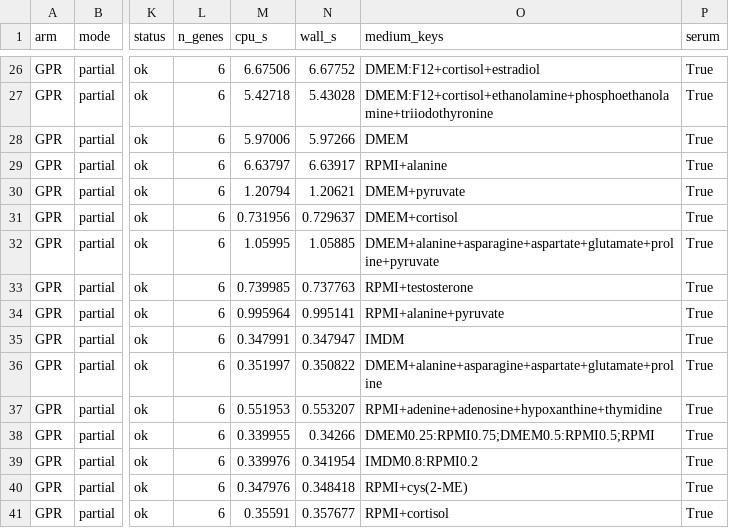
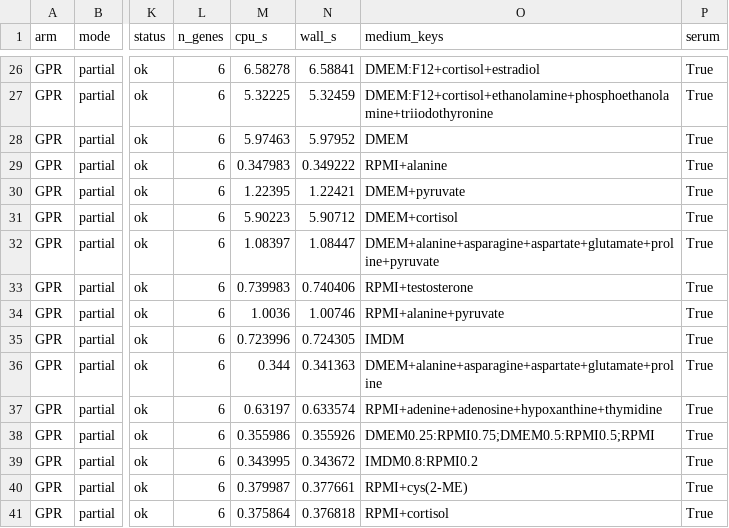
Before and after one commit to QuantitativeBiology/ai-hackathon-humangem, a TSV file: results/f1/sweeps/sweeps.tsv, drawn as a sheet; only a part is shown, gaps mark what is left out; the diff covers the shown part only; the diff names each change by its address in the sheet, - before the commit and + after, or states it on an @@ line.

```diff
--- a/results/f1/sweeps/sweeps.tsv
+++ b/results/f1/sweeps/sweeps.tsv
-M26 (cpu_s): 6.67506
+M26 (cpu_s): 6.58278
-N26 (wall_s): 6.67752
+N26 (wall_s): 6.58841
-M27 (cpu_s): 5.42718
+M27 (cpu_s): 5.32225
-N27 (wall_s): 5.43028
+N27 (wall_s): 5.32459
-M28 (cpu_s): 5.97006
+M28 (cpu_s): 5.97463
-N28 (wall_s): 5.97266
+N28 (wall_s): 5.97952
-M29 (cpu_s): 6.63797
+M29 (cpu_s): 0.347983
-N29 (wall_s): 6.63917
+N29 (wall_s): 0.349222
-M30 (cpu_s): 1.20794
+M30 (cpu_s): 1.22395
-N30 (wall_s): 1.20621
+N30 (wall_s): 1.22421
-M31 (cpu_s): 0.731956
+M31 (cpu_s): 5.90223
-N31 (wall_s): 0.729637
+N31 (wall_s): 5.90712
-M32 (cpu_s): 1.05995
+M32 (cpu_s): 1.08397
-N32 (wall_s): 1.05885
+N32 (wall_s): 1.08447
-M33 (cpu_s): 0.739985
+M33 (cpu_s): 0.739983
-N33 (wall_s): 0.737763
+N33 (wall_s): 0.740406
-M34 (cpu_s): 0.995964
+M34 (cpu_s): 1.0036
-N34 (wall_s): 0.995141
+N34 (wall_s): 1.00746
-M35 (cpu_s): 0.347991
+M35 (cpu_s): 0.723996
-N35 (wall_s): 0.347947
+N35 (wall_s): 0.724305
-M36 (cpu_s): 0.351997
+M36 (cpu_s): 0.344
-N36 (wall_s): 0.350822
+N36 (wall_s): 0.341363
-M37 (cpu_s): 0.551953
+M37 (cpu_s): 0.63197
-N37 (wall_s): 0.553207
+N37 (wall_s): 0.633574
-M38 (cpu_s): 0.339955
+M38 (cpu_s): 0.355986
-N38 (wall_s): 0.34266
+N38 (wall_s): 0.355926
-M39 (cpu_s): 0.339976
+M39 (cpu_s): 0.343995
-N39 (wall_s): 0.341954
+N39 (wall_s): 0.343672
-M40 (cpu_s): 0.347976
+M40 (cpu_s): 0.379987
-N40 (wall_s): 0.348418
+N40 (wall_s): 0.377661
-M41 (cpu_s): 0.35591
+M41 (cpu_s): 0.375864
-N41 (wall_s): 0.357677
+N41 (wall_s): 0.376818
```
Also changed, not shown: 118 edited cells elsewhere in this file, 13 other files.
